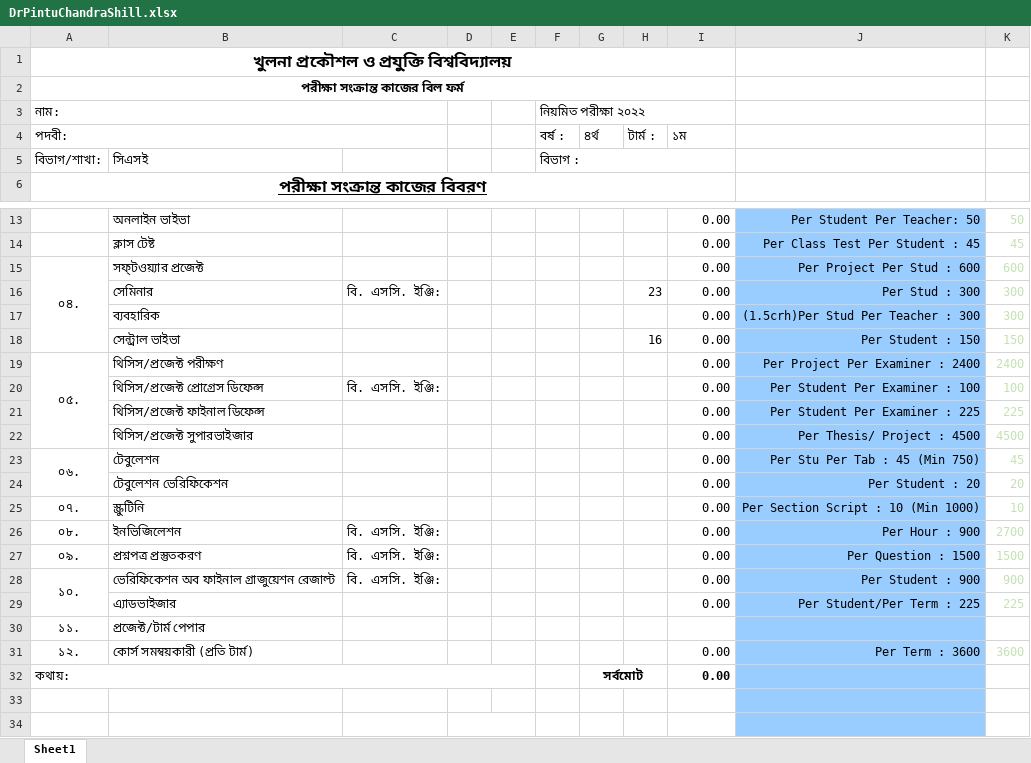
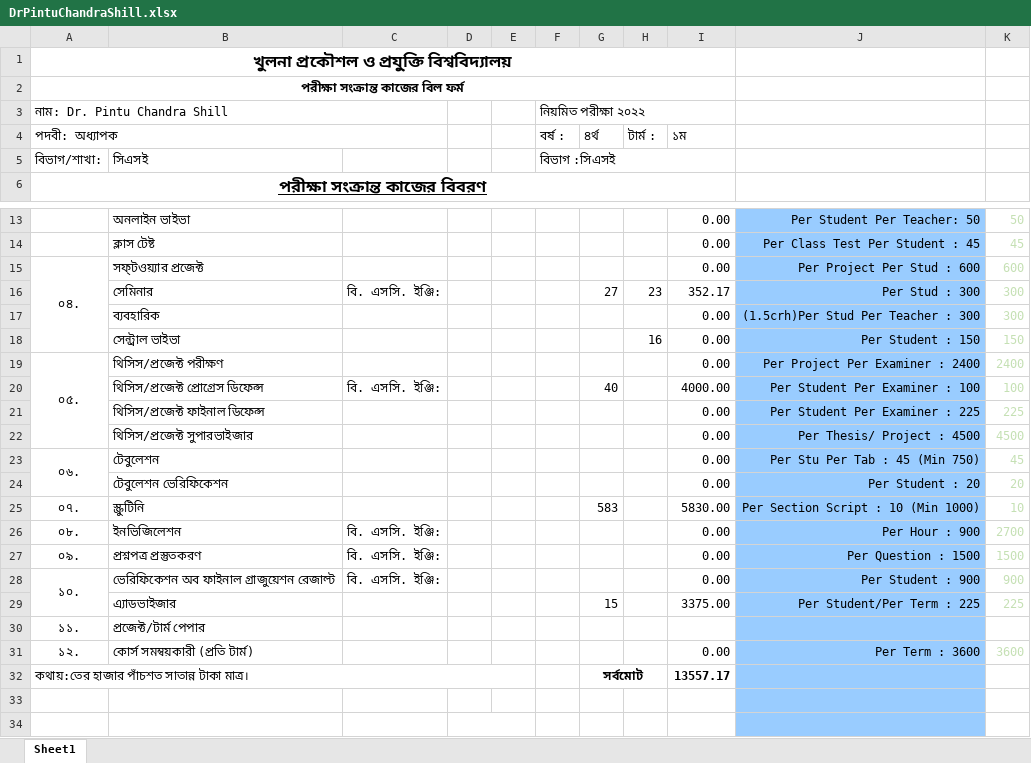
Before and after one commit to MachangDoniel/Sessional-CSE-3200-System-Development-Project, an Excel workbook: PDF to EXCEL/Project/Output2/DrPintuChandraShill.xlsx, sheet Sheet1, drawn as a sheet; only a part is shown, gaps mark what is left out; values as stored, in another font and other column widths than the file's, no borders; charts and pictures not drawn; removed rows and columns are numbered as before the commit, all else as after; the diff names each change by its address in the sheet, - before the commit and + after, or states it on an @@ line.

```diff
--- a/PDF to EXCEL/Project/Output2/DrPintuChandraShill.xlsx (sheet Sheet1)
+++ b/PDF to EXCEL/Project/Output2/DrPintuChandraShill.xlsx (sheet Sheet1)
-A3 (পদবী: অধ্যাপক): নাম:
+A3 (পদবী: অধ্যাপক): নাম: Dr. Pintu Chandra Shill
-A4: পদবী:
+A4: পদবী: অধ্যাপক
-F5 (বর্ষ :): বিভাগ :
+F5 (বর্ষ :): বিভাগ :সিএসই
-G16 (৪র্থ): (empty)
+G16 (৪র্থ): 27
-I16 (১ম): 0.00
+I16 (১ম): 352.17
-G20 (৪র্থ): (empty)
+G20 (৪র্থ): 40
-I20 (১ম): 0.00
+I20 (১ম): 4000.00
-G25 (৪র্থ): (empty)
+G25 (৪র্থ): 583
-I25 (১ম): 0.00
+I25 (১ম): 5830.00
-G29 (৪র্থ): (empty)
+G29 (৪র্থ): 15
-I29 (১ম): 0.00
+I29 (১ম): 3375.00
-row 32: কথায়: |  |  |  |  |  | সর্বমোট |  | 0.00
+row 32: কথায়:তের হাজার পাঁচশত সাতান্ন টাকা মাত্র। |  |  |  |  |  | সর্বমোট |  | 13557.17
```
Also changed, not shown: PDF to EXCEL/Project/Output2/DrKaziMdRokibulAlam.xlsx, PDF to EXCEL/Project/Output2/DrMMAHashem.xlsx, 40 other files.
